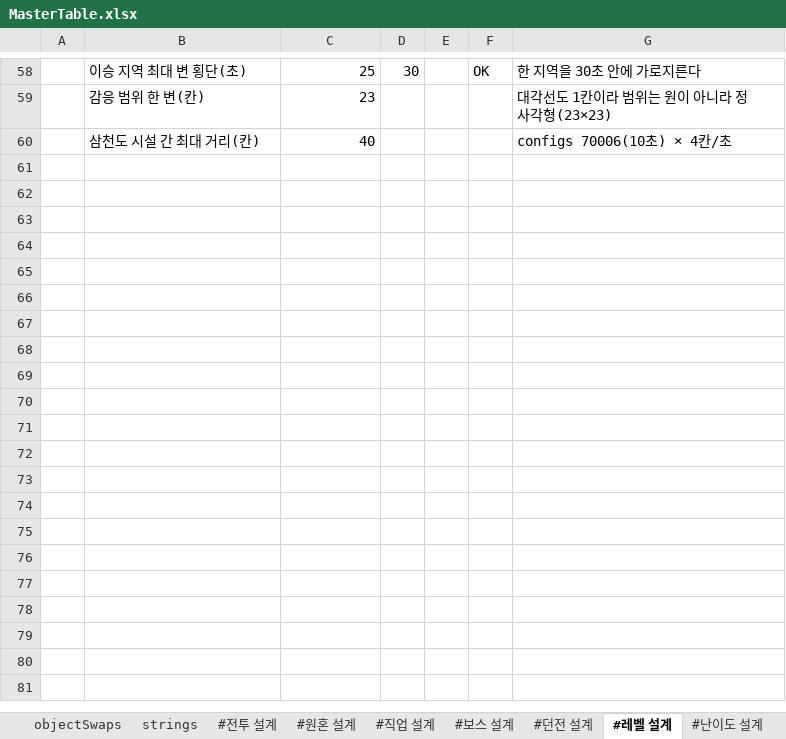
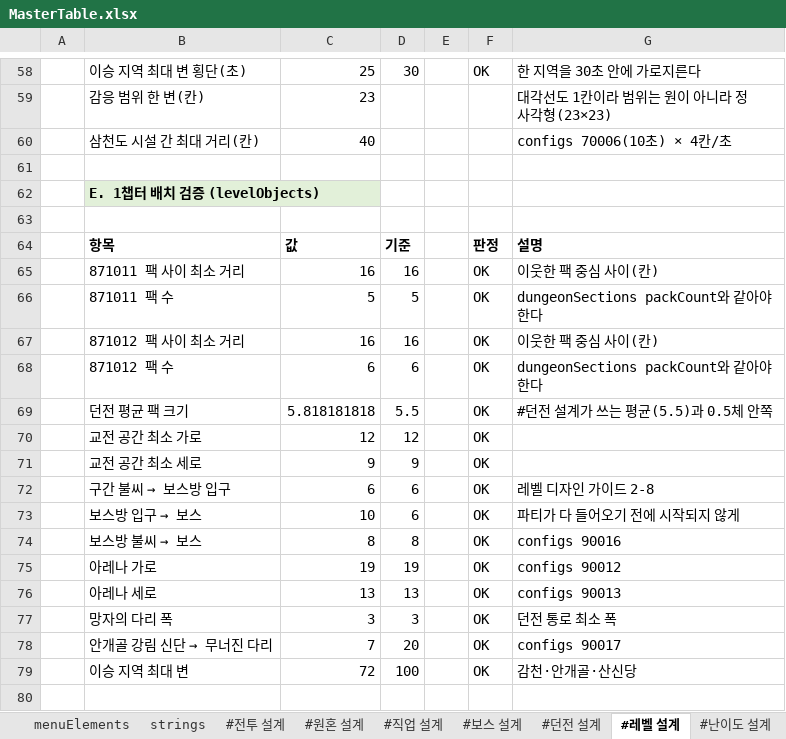
Before and after one commit to Byeongdoo/ProjectY, an Excel workbook: Table/MasterTable.xlsx, sheet #레벨 설계, drawn as a sheet; only a part is shown, gaps mark what is left out; values as stored, in another font and other column widths than the file's, no borders; the diff covers the shown part only; the diff names each change by its address in the sheet, - before the commit and + after, or states it on an @@ line.

```diff
--- a/Table/MasterTable.xlsx (sheet #레벨 설계)
+++ b/Table/MasterTable.xlsx (sheet #레벨 설계)
+sheet tab: menuElements
+row 61: (empty)
+row 62:  | E. 1챕터 배치 검증 (levelObjects)
+row 63: (empty)
+row 64:  | 항목 | 값 | 기준 |  | 판정 | 설명
+row 65:  | 871011 팩 사이 최소 거리 | 16 | 16 |  | OK | 이웃한 팩 중심 사이(칸)
+row 66:  | 871011 팩 수 | 5 | 5 |  | OK | dungeonSections packCount와 같아야 한다
+row 67:  | 871012 팩 사이 최소 거리 | 16 | 16 |  | OK | 이웃한 팩 중심 사이(칸)
+row 68:  | 871012 팩 수 | 6 | 6 |  | OK | dungeonSections packCount와 같아야 한다
+row 69:  | 던전 평균 팩 크기 | 5.818181818 | 5.5 |  | OK | #던전 설계가 쓰는 평균(5.5)과 0.5체 안쪽
+row 70:  | 교전 공간 최소 가로 | 12 | 12 |  | OK
+row 71:  | 교전 공간 최소 세로 | 9 | 9 |  | OK
+row 72:  | 구간 불씨 → 보스방 입구 | 6 | 6 |  | OK | 레벨 디자인 가이드 2-8
+row 73:  | 보스방 입구 → 보스 | 10 | 6 |  | OK | 파티가 다 들어오기 전에 시작되지 않게
+row 74:  | 보스방 불씨 → 보스 | 8 | 8 |  | OK | configs 90016
+row 75:  | 아레나 가로 | 19 | 19 |  | OK | configs 90012
+row 76:  | 아레나 세로 | 13 | 13 |  | OK | configs 90013
+row 77:  | 망자의 다리 폭 | 3 | 3 |  | OK | 던전 통로 최소 폭
+row 78:  | 안개골 강림 신단 → 무너진 다리 | 7 | 20 |  | OK | configs 90017
+row 79:  | 이승 지역 최대 변 | 72 | 100 |  | OK | 감천·안개골·산신당
+row 80: (empty)
```
Also changed, not shown: 96 added rows elsewhere in this sheet, sheet #타입 정의, sheet dropGroups, sheet #전투 설계, sheet characterLevel, sheet strings, sheet configs, 12 more sheets, other sheet tabs, formulas that keep their value.
